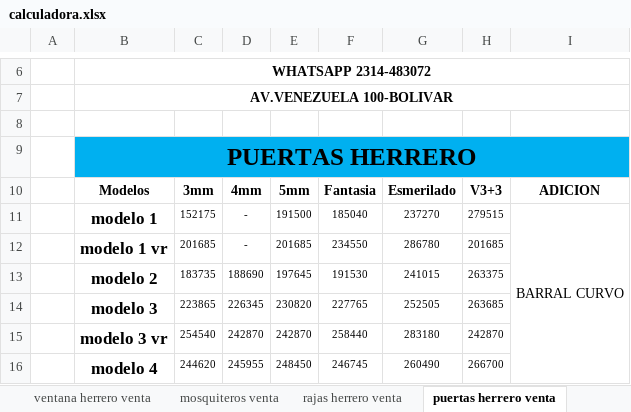
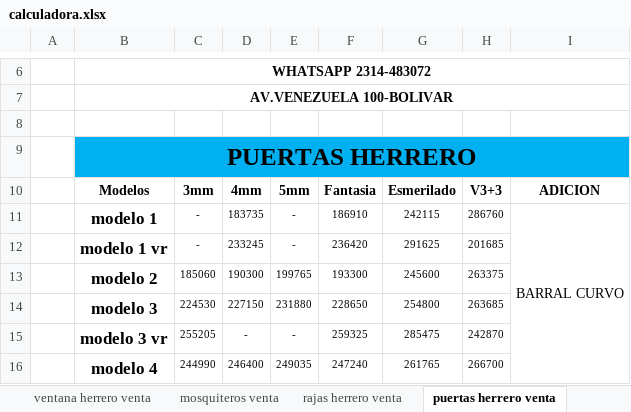
Before and after one commit to germanbelloni/sebamar-cotizador, an Excel workbook: backend/excel/calculadora.xlsx, sheet puertas herrero venta, drawn as a sheet; only a part is shown, gaps mark what is left out; values as stored, in another font and other column widths than the file's, no borders; charts and pictures and conditional formats not drawn; the diff covers the shown part only; the diff names each change by its address in the sheet, - before the commit and + after, or states it on an @@ line.

```diff
--- a/backend/excel/calculadora.xlsx (sheet puertas herrero venta)
+++ b/backend/excel/calculadora.xlsx (sheet puertas herrero venta)
-C11: 152175
+C11: -
-D11: -
+D11: 183735
-E11: 191500
+E11: -
-F11: 185040
+F11: 186910
-G11: 237270
+G11: 242115
-H11: 279515
+H11: 286760
-C12: 201685
+C12: -
-D12: -
+D12: 233245
-E12: 201685
+E12: -
-F12: 234550
+F12: 236420
-G12: 286780
+G12: 291625
-C13: 183735
+C13: 185060
-D13: 188690
+D13: 190300
-E13: 197645
+E13: 199765
-F13: 191530
+F13: 193300
-G13: 241015
+G13: 245600
-C14: 223865
+C14: 224530
-D14: 226345
+D14: 227150
-E14: 230820
+E14: 231880
-F14: 227765
+F14: 228650
-G14: 252505
+G14: 254800
-C15: 254540
+C15: 255205
-D15: 242870
+D15: -
-E15: 242870
+E15: -
-F15: 258440
+F15: 259325
-G15: 283180
+G15: 285475
-C16: 244620
+C16: 244990
-D16: 245955
+D16: 246400
-E16: 248450
+E16: 249035
-F16: 246745
+F16: 247240
-G16: 260490
+G16: 261765
```
Also changed, not shown: 53 edited cells elsewhere in this sheet, sheet ventanas modena, sheet rajas modena, sheet rajas herrero, sheet ventana herrero, sheet rajas modena venta, sheet rajas herrero venta, 19 more sheets, formulas that keep their value, charts or pictures.
